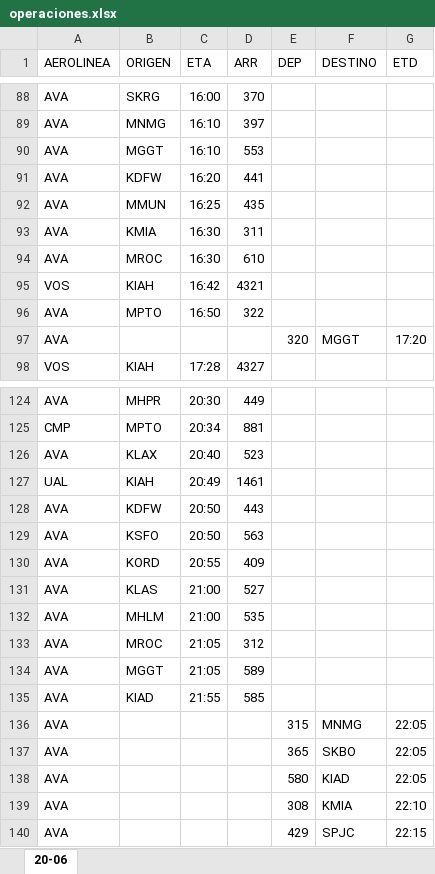
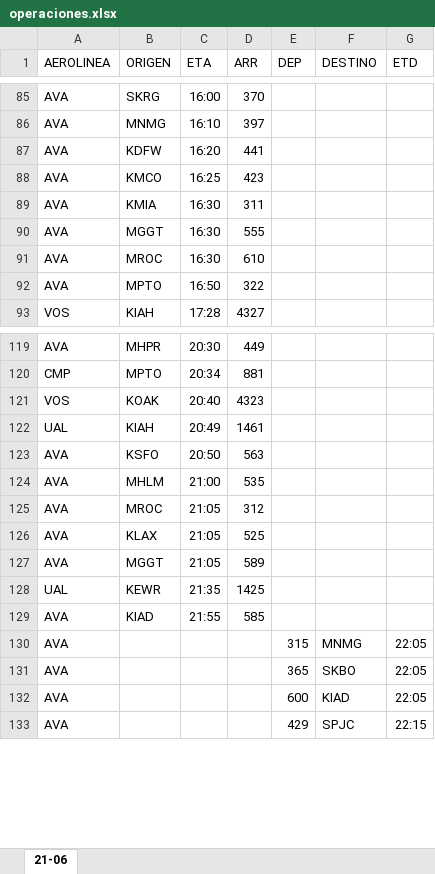
Before and after one commit to sacomais/PDA_MSLP, an Excel workbook: public/operaciones.xlsx, sheet 21-06, drawn as a sheet; only a part is shown, gaps mark what is left out; values as stored, in another font and other column widths than the file's, no borders; removed rows and columns are numbered as before the commit, all else as after; the diff covers the shown part only; the diff names each change by its address in the sheet, - before the commit and + after, or states it on an @@ line.

```diff
--- a/public/operaciones.xlsx (sheet 21-06)
+++ b/public/operaciones.xlsx (sheet 21-06)
-sheet tab: 20-06
+sheet tab: 21-06
-row 90: AVA | MGGT | 16:10 | 553
-B88 (ORIGEN): MMUN
+B88 (ORIGEN): KMCO
-D88 (ARR): 435
+D88 (ARR): 423
+row 90: AVA | MGGT | 16:30 | 555
-row 95: VOS | KIAH | 16:42 | 4321
-row 97: AVA |  |  |  | 320 | MGGT | 17:20
-row 126: AVA | KLAX | 20:40 | 523
+row 121: VOS | KOAK | 20:40 | 4323
-row 128: AVA | KDFW | 20:50 | 443
-row 130: AVA | KORD | 20:55 | 409
-row 131: AVA | KLAS | 21:00 | 527
+row 126: AVA | KLAX | 21:05 | 525
+row 128: UAL | KEWR | 21:35 | 1425
-E132 (DEP): 580
+E132 (DEP): 600
-row 139: AVA |  |  |  | 308 | KMIA | 22:10
```
Also changed, not shown: 12 added rows, 14 removed rows and 12 edited cells elsewhere in this sheet, 1 other file.
